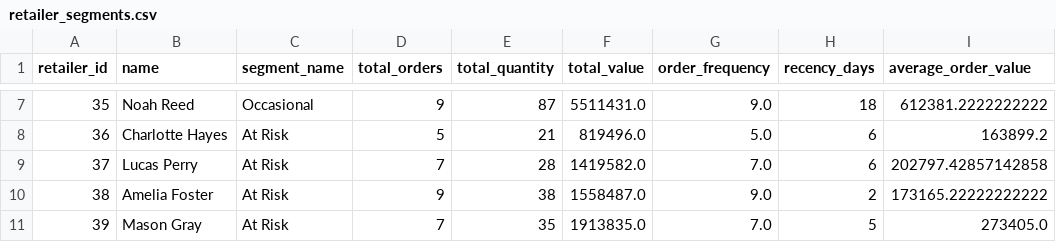
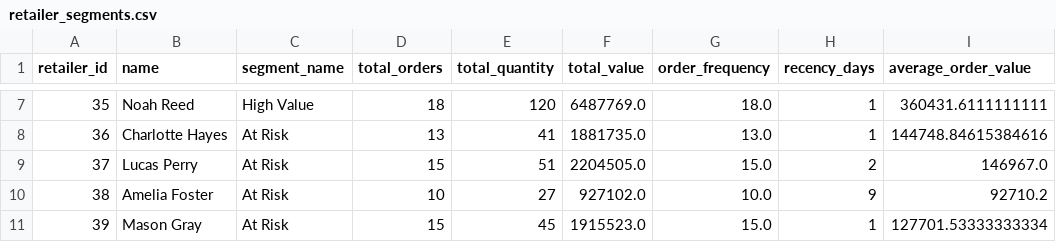
Before and after one commit to Shakiran-Nannyombi/AutoChain-Nexus, a CSV file: ml/retailer_segments.csv, drawn as a sheet; only a part is shown, gaps mark what is left out; the diff covers the shown part only.

```diff
--- a/ml/retailer_segments.csv
+++ b/ml/retailer_segments.csv
@@ -7,5 +7,5 @@ retailer_id,name,segment_name,total_orders,total_quantity,total_value,order_freq
-35,Noah Reed,Occasional,9,87,5511431.0,9.0,18,612381.2222222222
-36,Charlotte Hayes,At Risk,5,21,819496.0,5.0,6,163899.2
-37,Lucas Perry,At Risk,7,28,1419582.0,7.0,6,202797.42857142858
-38,Amelia Foster,At Risk,9,38,1558487.0,9.0,2,173165.22222222222
-39,Mason Gray,At Risk,7,35,1913835.0,7.0,5,273405.0
+35,Noah Reed,High Value,18,120,6487769.0,18.0,1,360431.6111111111
+36,Charlotte Hayes,At Risk,13,41,1881735.0,13.0,1,144748.84615384616
+37,Lucas Perry,At Risk,15,51,2204505.0,15.0,2,146967.0
+38,Amelia Foster,At Risk,10,27,927102.0,10.0,9,92710.2
+39,Mason Gray,At Risk,15,45,1915523.0,15.0,1,127701.53333333334
```
Also changed, not shown: 95 edited cells elsewhere in this file, ml/vendor_segments.csv, 17 other files.
